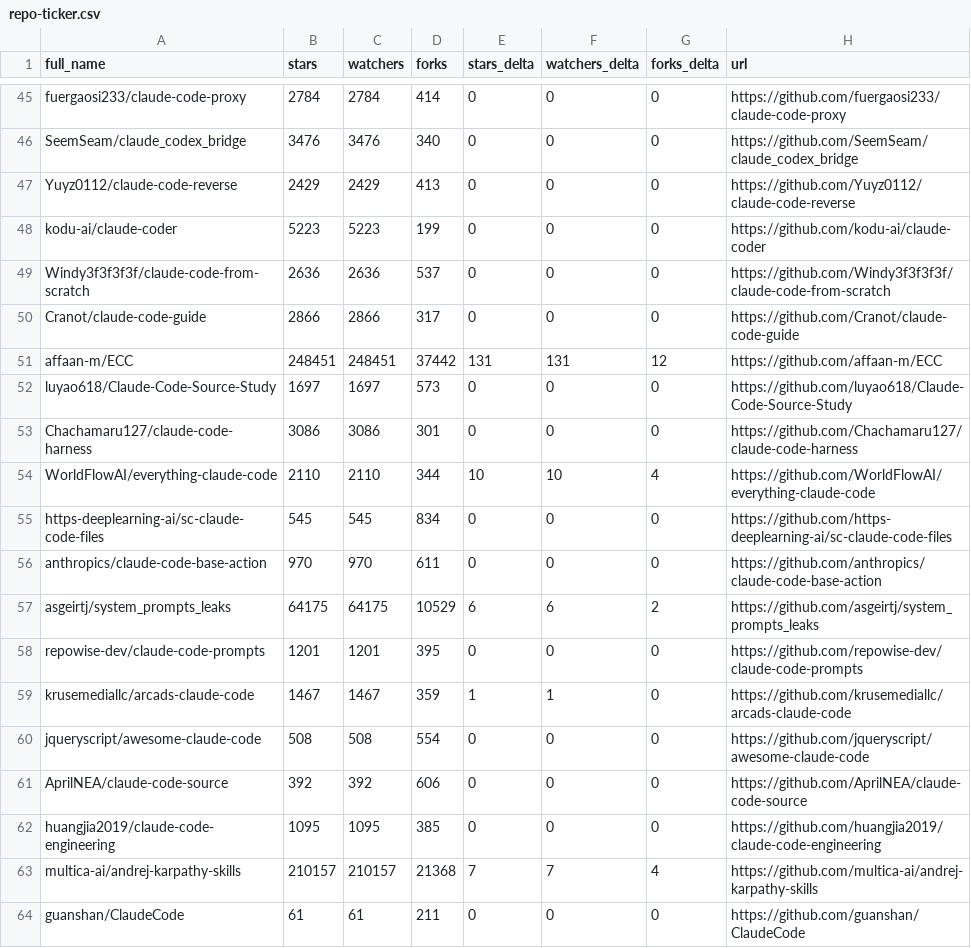
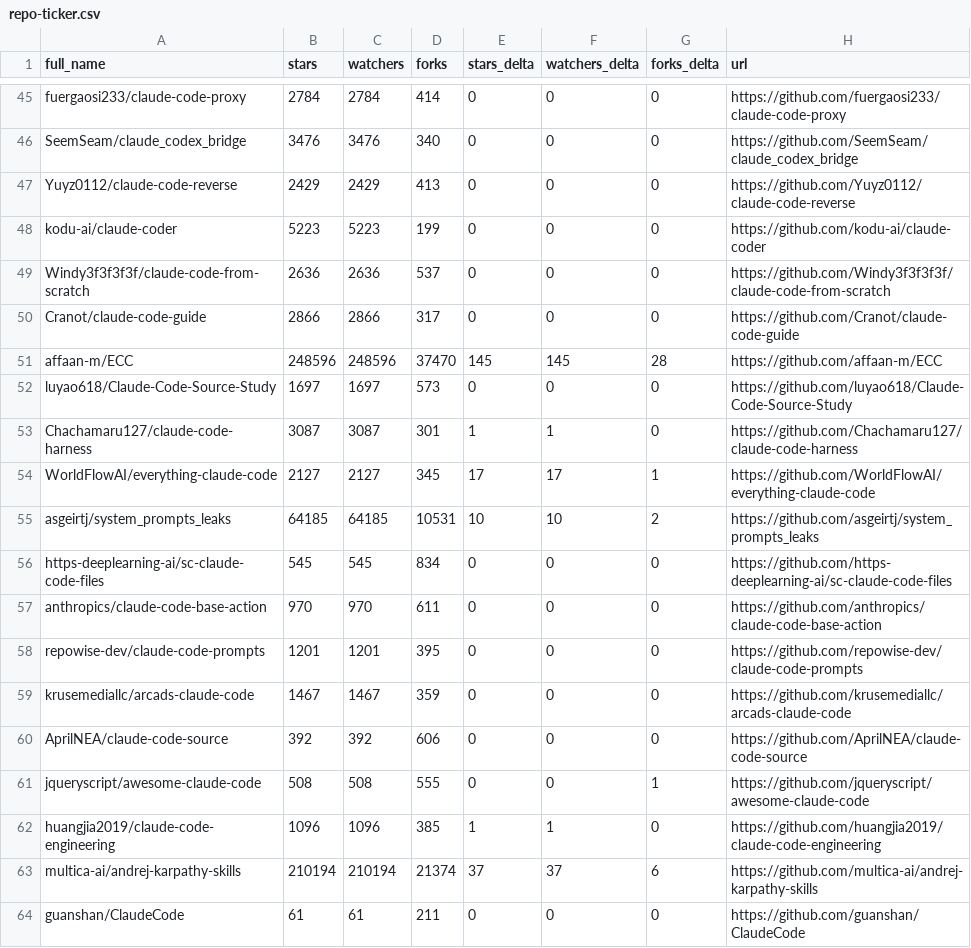
Before and after one commit to XiehangX/awesome-claude-code, a CSV file: data/repo-ticker.csv, drawn as a sheet; only a part is shown, gaps mark what is left out; the diff covers the shown part only.

```diff
--- a/data/repo-ticker.csv
+++ b/data/repo-ticker.csv
@@ -50,15 +50,15 @@ Windy3f3f3f3f/claude-code-from-scratch,2636,2636,537,0,0,0,https://github.com/Wi
 Cranot/claude-code-guide,2866,2866,317,0,0,0,https://github.com/Cranot/claude-code-guide
-affaan-m/ECC,248451,248451,37442,131,131,12,https://github.com/affaan-m/ECC
+affaan-m/ECC,248596,248596,37470,145,145,28,https://github.com/affaan-m/ECC
 luyao618/Claude-Code-Source-Study,1697,1697,573,0,0,0,https://github.com/luyao618/Claude-Code-Source-Study
-Chachamaru127/claude-code-harness,3086,3086,301,0,0,0,https://github.com/Chachamaru127/claude-code-harness
-WorldFlowAI/everything-claude-code,2110,2110,344,10,10,4,https://github.com/WorldFlowAI/everything-claude-code
+Chachamaru127/claude-code-harness,3087,3087,301,1,1,0,https://github.com/Chachamaru127/claude-code-harness
+WorldFlowAI/everything-claude-code,2127,2127,345,17,17,1,https://github.com/WorldFlowAI/everything-claude-code
+asgeirtj/system_prompts_leaks,64185,64185,10531,10,10,2,https://github.com/asgeirtj/system_prompts_leaks
 https-deeplearning-ai/sc-claude-code-files,545,545,834,0,0,0,https://github.com/https-deeplearning-ai/sc-claude-code-files
 anthropics/claude-code-base-action,970,970,611,0,0,0,https://github.com/anthropics/claude-code-base-action
-asgeirtj/system_prompts_leaks,64175,64175,10529,6,6,2,https://github.com/asgeirtj/system_prompts_leaks
 repowise-dev/claude-code-prompts,1201,1201,395,0,0,0,https://github.com/repowise-dev/claude-code-prompts
-krusemediallc/arcads-claude-code,1467,1467,359,1,1,0,https://github.com/krusemediallc/arcads-claude-code
-jqueryscript/awesome-claude-code,508,508,554,0,0,0,https://github.com/jqueryscript/awesome-claude-code
+krusemediallc/arcads-claude-code,1467,1467,359,0,0,0,https://github.com/krusemediallc/arcads-claude-code
 AprilNEA/claude-code-source,392,392,606,0,0,0,https://github.com/AprilNEA/claude-code-source
-huangjia2019/claude-code-engineering,1095,1095,385,0,0,0,https://github.com/huangjia2019/claude-code-engineering
-multica-ai/andrej-karpathy-skills,210157,210157,21368,7,7,4,https://github.com/multica-ai/andrej-karpathy-skills
+jqueryscript/awesome-claude-code,508,508,555,0,0,1,https://github.com/jqueryscript/awesome-claude-code
+huangjia2019/claude-code-engineering,1096,1096,385,1,1,0,https://github.com/huangjia2019/claude-code-engineering
+multica-ai/andrej-karpathy-skills,210194,210194,21374,37,37,6,https://github.com/multica-ai/andrej-karpathy-skills
 guanshan/ClaudeCode,61,61,211,0,0,0,https://github.com/guanshan/ClaudeCode
```
Also changed, not shown: 1 moved row and 110 edited cells elsewhere in this file, 2 other files.
